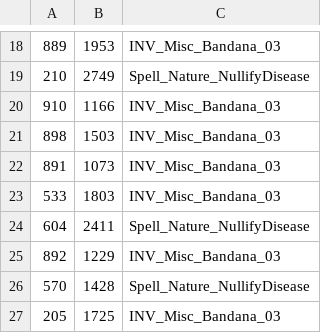
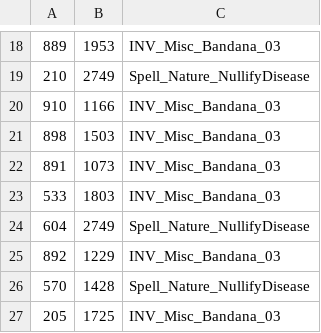
Before and after one commit to catastrophic-impact/azerothcore-linux-server, a TSV file: pet-battle/duskwood_picks.tsv, drawn as a sheet; only a part is shown, gaps mark what is left out.

```diff
--- a/pet-battle/duskwood_picks.tsv
+++ b/pet-battle/duskwood_picks.tsv
@@ -23,3 +23,3 @@
 533	1803	INV_Misc_Bandana_03
-604	2411	Spell_Nature_NullifyDisease
+604	2749	Spell_Nature_NullifyDisease
 892	1229	INV_Misc_Bandana_03
```
Also changed, not shown: pet-battle/eversong_picks.tsv, pet-battle/ghostlands_picks.tsv, 53 other files.
